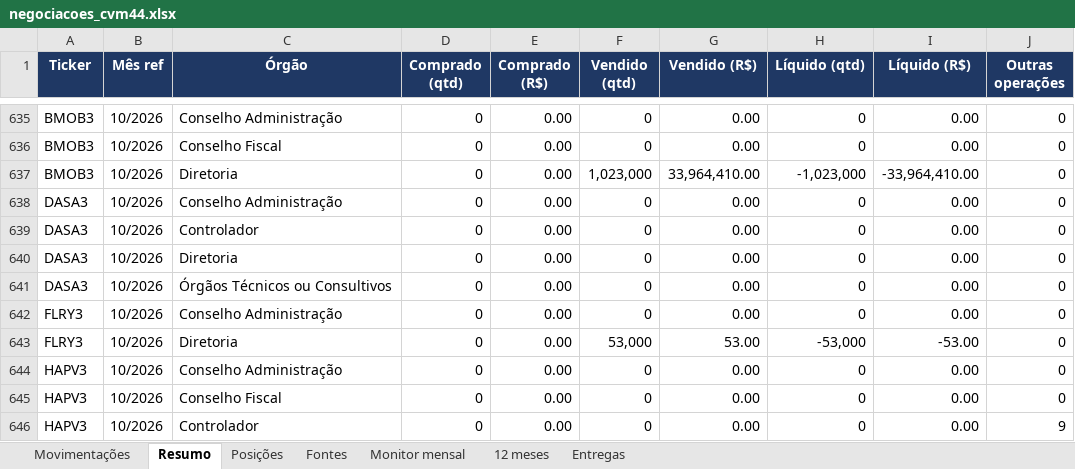
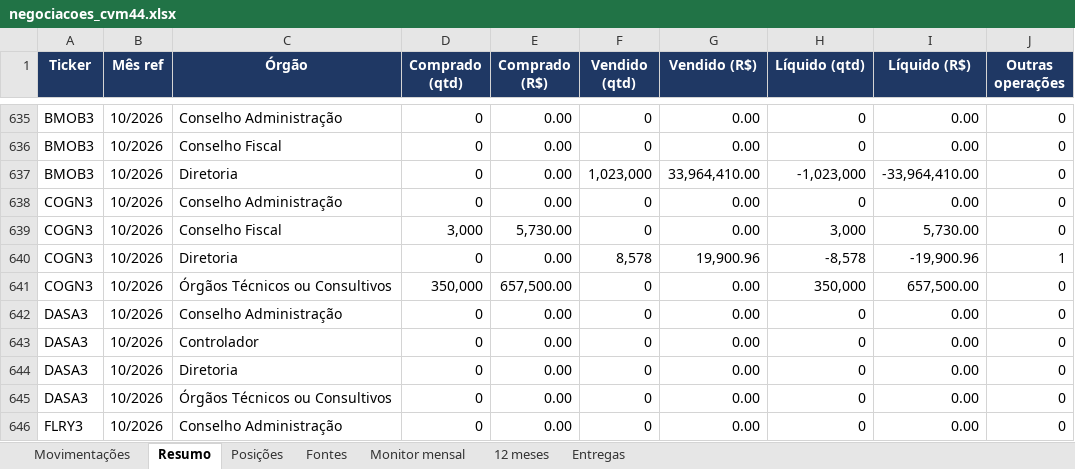
Before and after one commit to mmagalhaes2001/Monitor-dados, an Excel workbook: cvm44/negociacoes_cvm44.xlsx, sheet Resumo, drawn as a sheet; only a part is shown, gaps mark what is left out; the shorter side is filled out with more unchanged rows; values as stored, in another font and other column widths than the file's, no borders; the diff names each change by its address in the sheet, - before the commit and + after, or states it on an @@ line.

```diff
--- a/cvm44/negociacoes_cvm44.xlsx (sheet Resumo)
+++ b/cvm44/negociacoes_cvm44.xlsx (sheet Resumo)
+row 638: COGN3 | 10/2026 | Conselho Administração | 0 | 0.00 | 0 | 0.00 | 0 | 0.00 | 0
+row 639: COGN3 | 10/2026 | Conselho Fiscal | 3,000 | 5,730.00 | 0 | 0.00 | 3,000 | 5,730.00 | 0
+row 640: COGN3 | 10/2026 | Diretoria | 0 | 0.00 | 8,578 | 19,900.96 | -8,578 | -19,900.96 | 1
+row 641: COGN3 | 10/2026 | Órgãos Técnicos ou Consultivos | 350,000 | 657,500.00 | 0 | 0.00 | 350,000 | 657,500.00 | 0
```
Also changed, not shown: sheet Movimentações, sheet Posições, sheet Monitor mensal, sheet Fontes, sheet 12 meses, sheet Entregas, 3 other files.
